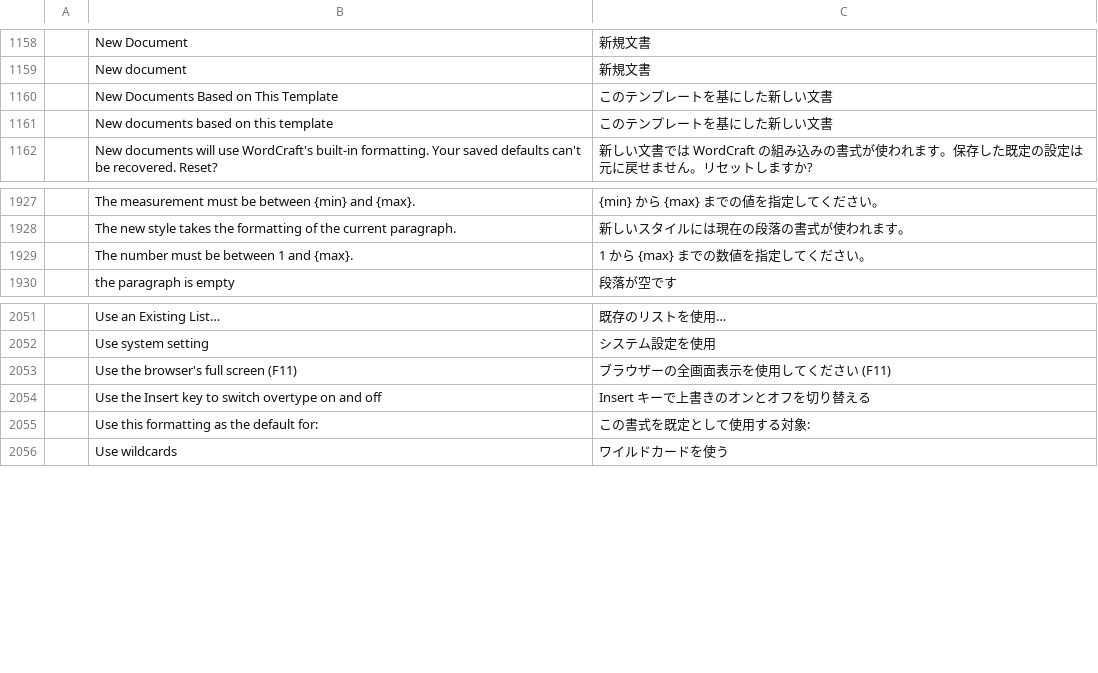
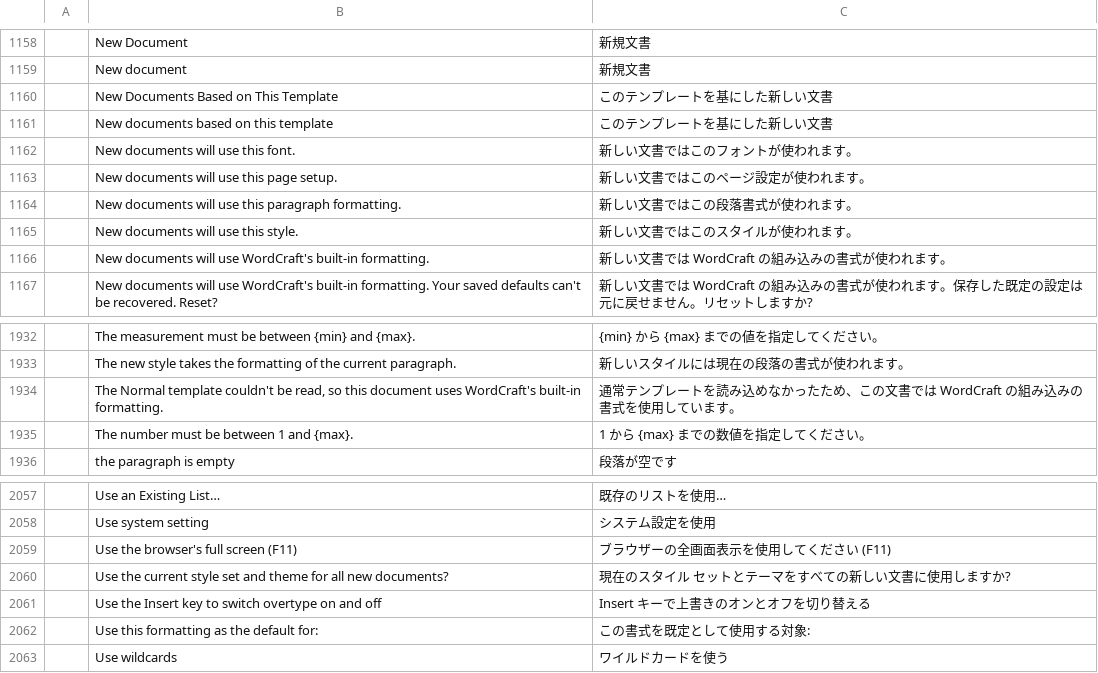
Before and after one commit to 7mz410/craft-i18n, a TSV file: locales/ja/wordcraft.tsv, drawn as a sheet; only a part is shown, gaps mark what is left out.

```diff
--- a/locales/ja/wordcraft.tsv
+++ b/locales/ja/wordcraft.tsv
@@ -1161,2 +1161,7 @@
 	New documents based on this template	このテンプレートを基にした新しい文書
+	New documents will use this font.	新しい文書ではこのフォントが使われます。
+	New documents will use this page setup.	新しい文書ではこのページ設定が使われます。
+	New documents will use this paragraph formatting.	新しい文書ではこの段落書式が使われます。
+	New documents will use this style.	新しい文書ではこのスタイルが使われます。
+	New documents will use WordCraft's built-in formatting.	新しい文書では WordCraft の組み込みの書式が使われます。
 	New documents will use WordCraft's built-in formatting. Your saved defaults can't be recovered. Reset?	新しい文書では WordCraft の組み込みの書式が使われます。保存した既定の設定は元に戻せません。リセットしますか?
@@ -1928,2 +1933,3 @@
 	The new style takes the formatting of the current paragraph.	新しいスタイルには現在の段落の書式が使われます。
+	The Normal template couldn't be read, so this document uses WordCraft's built-in formatting.	通常テンプレートを読み込めなかったため、この文書では WordCraft の組み込みの書式を使用しています。
 	The number must be between 1 and {max}.	1 から {max} までの数値を指定してください。
@@ -2053,2 +2059,3 @@
 	Use the browser's full screen (F11)	ブラウザーの全画面表示を使用してください (F11)
+	Use the current style set and theme for all new documents?	現在のスタイル セットとテーマをすべての新しい文書に使用しますか?
 	Use the Insert key to switch overtype on and off	Insert キーで上書きのオンとオフを切り替える
```
Also changed, not shown: locales/bg/wordcraft.tsv, locales/ka/wordcraft.tsv, 25 other files.
